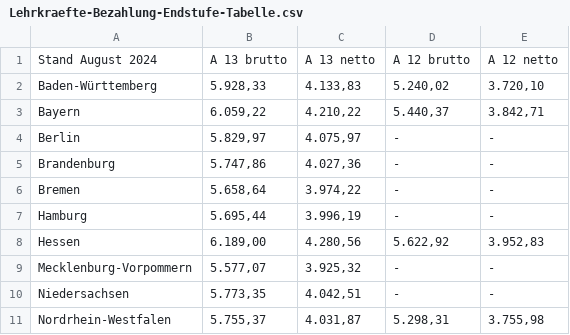
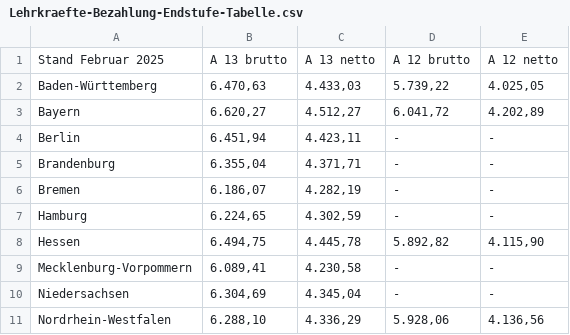
Before and after one commit to GEW-Bund/lehrkraeftebezahlung, a CSV file: Lehrkraefte-Bezahlung-Endstufe-Tabelle.csv, drawn as a sheet; only a part is shown; the diff covers the shown part only.

Commit message:
Aktualisierung Rechenwerte und Tabellen Februar 2025

```diff
--- a/Lehrkraefte-Bezahlung-Endstufe-Tabelle.csv
+++ b/Lehrkraefte-Bezahlung-Endstufe-Tabelle.csv
@@ -1,11 +1,11 @@
-Stand August 2024;A 13 brutto;A 13 netto;A 12 brutto;A 12 netto
-Baden-Württemberg; 5.928,33   ; 4.133,83   ; 5.240,02   ; 3.720,10
-Bayern; 6.059,22   ; 4.210,22   ; 5.440,37   ; 3.842,71
-Berlin; 5.829,97   ; 4.075,97   ; - ; -
-Brandenburg; 5.747,86   ; 4.027,36   ; - ; -
-Bremen; 5.658,64   ; 3.974,22   ; - ; -
-Hamburg; 5.695,44   ; 3.996,19   ; - ; -
-Hessen; 6.189,00   ; 4.280,56   ; 5.622,92   ; 3.952,83
-Mecklenburg-Vorpommern; 5.577,07   ; 3.925,32   ; - ; -
-Niedersachsen; 5.773,35   ; 4.042,51   ; - ; -
-Nordrhein-Westfalen; 5.755,37   ; 4.031,87   ; 5.298,31   ; 3.755,98
+Stand Februar 2025;A 13 brutto;A 13 netto;A 12 brutto;A 12 netto
+Baden-Württemberg; 6.470,63   ; 4.433,03   ; 5.739,22   ; 4.025,05
+Bayern; 6.620,27   ; 4.512,27   ; 6.041,72   ; 4.202,89
+Berlin; 6.451,94   ; 4.423,11   ; - ; -
+Brandenburg; 6.355,04   ; 4.371,71   ; - ; -
+Bremen; 6.186,07   ; 4.282,19   ; - ; -
+Hamburg; 6.224,65   ; 4.302,59   ; - ; -
+Hessen; 6.494,75   ; 4.445,78   ; 5.892,82   ; 4.115,90
+Mecklenburg-Vorpommern; 6.089,41   ; 4.230,58   ; - ; -
+Niedersachsen; 6.304,69   ; 4.345,04   ; - ; -
+Nordrhein-Westfalen; 6.288,10   ; 4.336,29   ; 5.928,06   ; 4.136,56
```
Also changed, not shown: 20 edited cells elsewhere in this file.
